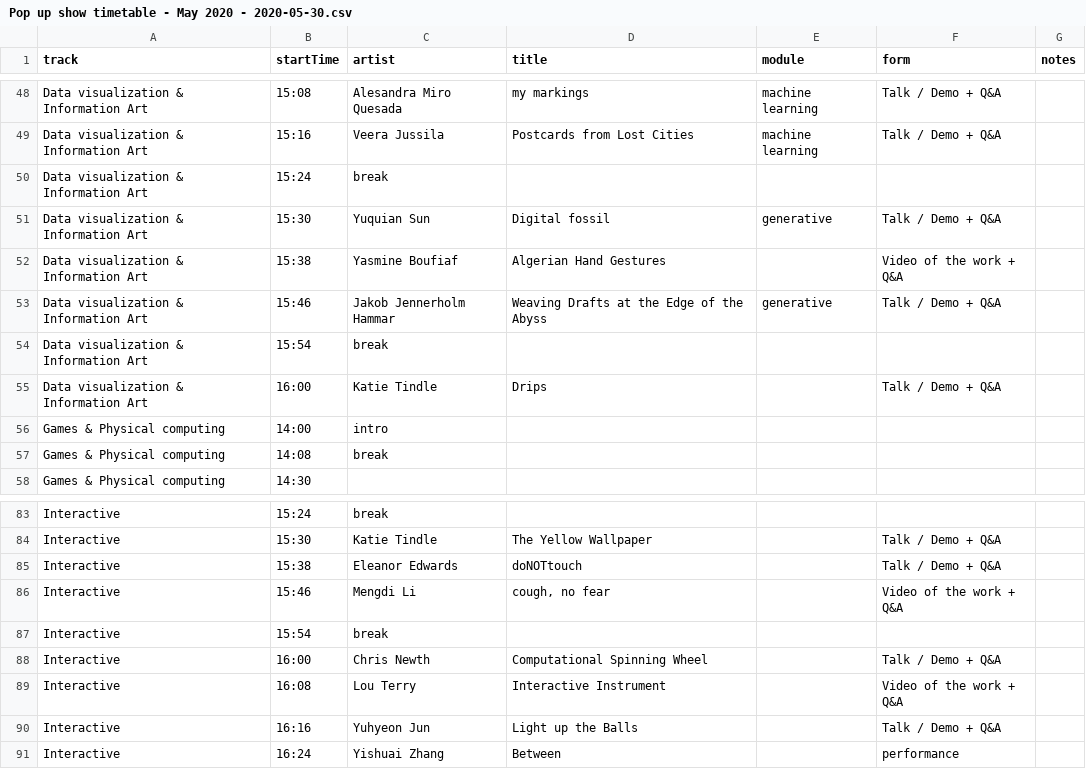
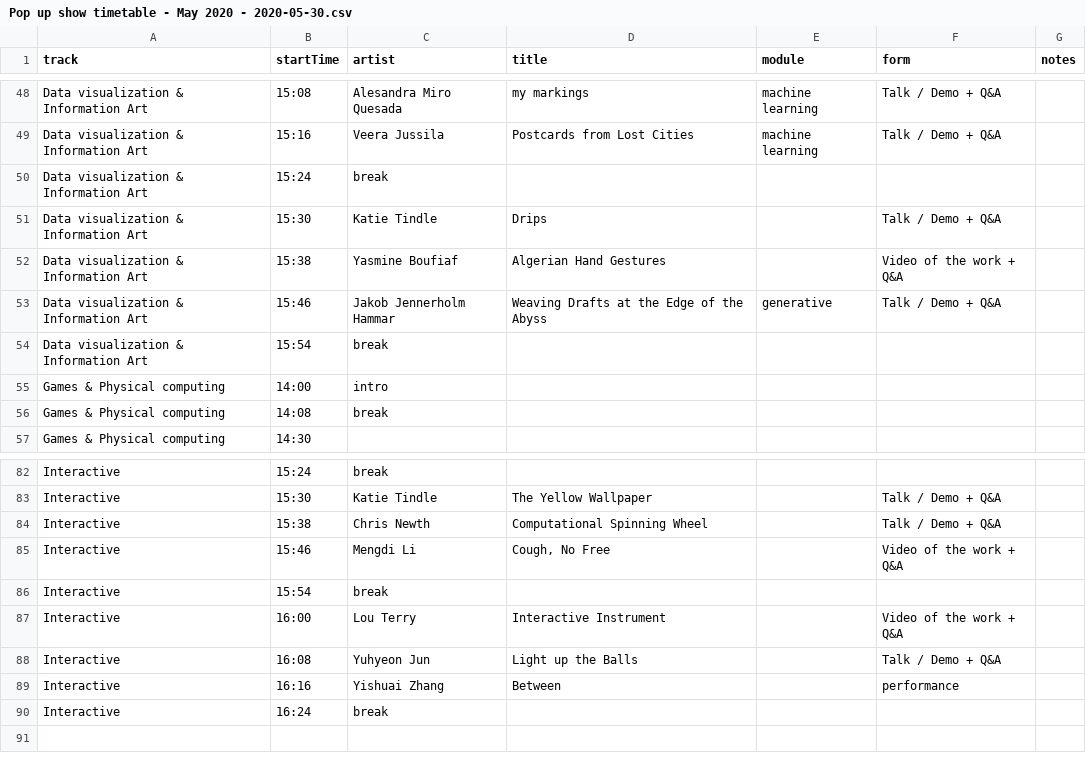
Before and after one commit to aubergene/pop-up-show-may-2020, a CSV file: raw/Pop up show timetable - May 2020 - 2020-05-30.csv, drawn as a sheet; only a part is shown, gaps mark what is left out.

Commit message:
Fix some data

```diff
--- a/raw/Pop up show timetable - May 2020 - 2020-05-30.csv
+++ b/raw/Pop up show timetable - May 2020 - 2020-05-30.csv
@@ -50,3 +50,3 @@ Data visualization & Information Art,15:16,Veera Jussila,Postcards from Lost Cit
 Data visualization & Information Art,15:24,break,,,,
-Data visualization & Information Art,15:30,Yuquian Sun,Digital fossil,generative,Talk / Demo + Q&A,
+Data visualization & Information Art,15:30,Katie Tindle,Drips,,Talk / Demo + Q&A,
 Data visualization & Information Art,15:38,Yasmine Boufiaf,Algerian Hand Gestures,,Video of the work + Q&A,
@@ -54,3 +54,2 @@ Data visualization & Information Art,15:46,Jakob Jennerholm Hammar,Weaving Draft
 Data visualization & Information Art,15:54,break,,,,
-Data visualization & Information Art,16:00,Katie Tindle,Drips,,Talk / Demo + Q&A,
 Games & Physical computing,14:00,intro,,,,
@@ -84,8 +83,8 @@ Interactive,15:24,break,,,,
 Interactive,15:30,Katie Tindle,The Yellow Wallpaper,,Talk / Demo + Q&A,
-Interactive,15:38,Eleanor Edwards,doNOTtouch,,Talk / Demo + Q&A,
-Interactive,15:46,Mengdi Li,"cough, no fear",,Video of the work + Q&A,
+Interactive,15:38,Chris Newth,Computational Spinning Wheel,,Talk / Demo + Q&A,
+Interactive,15:46,Mengdi Li,"Cough, No Free",,Video of the work + Q&A,
 Interactive,15:54,break,,,,
-Interactive,16:00,Chris Newth,Computational Spinning Wheel,,Talk / Demo + Q&A,
-Interactive,16:08,Lou Terry ,Interactive Instrument,,Video of the work + Q&A,
-Interactive,16:16,Yuhyeon Jun,Light up the Balls,,Talk / Demo + Q&A,
-Interactive,16:24,Yishuai Zhang,Between,,performance,
+Interactive,16:00,Lou Terry ,Interactive Instrument,,Video of the work + Q&A,
+Interactive,16:08,Yuhyeon Jun,Light up the Balls,,Talk / Demo + Q&A,
+Interactive,16:16,Yishuai Zhang,Between,,performance,
+Interactive,16:24,break,,,,
```
Also changed, not shown: docs/data/works.csv, public/data/works.csv, 3 other files.
